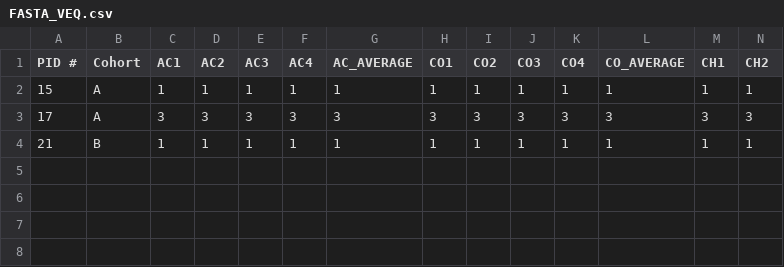
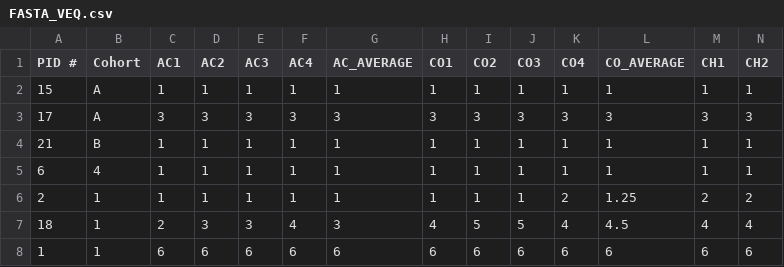
Before and after one commit to Juanita-Richards/FAST_Avatar_Assembly, a CSV file: Questionnaire/VEQ/FASTA_VEQ.csv, drawn as a sheet; only a part is shown; rows hold the shown columns only; the diff names each change by its address in the sheet, - before the commit and + after, or states it on an @@ line.

```diff
--- a/Questionnaire/VEQ/FASTA_VEQ.csv
+++ b/Questionnaire/VEQ/FASTA_VEQ.csv
+row 5: 6 | 4 | 1 | 1 | 1 | 1 | 1 | 1 | 1 | 1 | 1 | 1 | 1 | 1
+row 6: 2 | 1 | 1 | 1 | 1 | 1 | 1 | 1 | 1 | 1 | 2 | 1.25 | 2 | 2
+row 7: 18 | 1 | 2 | 3 | 3 | 4 | 3 | 4 | 5 | 5 | 4 | 4.5 | 4 | 4
+row 8: 1 | 1 | 6 | 6 | 6 | 6 | 6 | 6 | 6 | 6 | 6 | 6 | 6 | 6
```
Also changed, not shown: Participant_Logs.csv, 22 other files.
